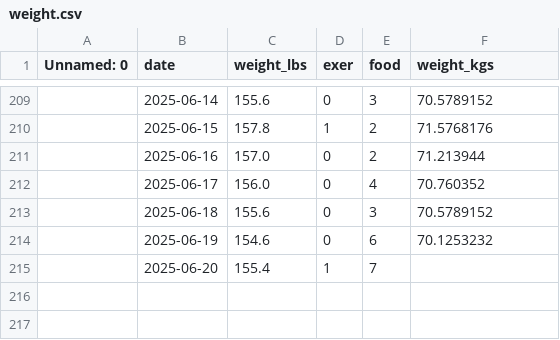
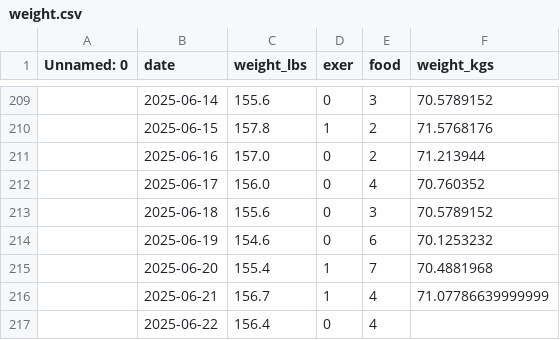
Before and after one commit to danielrferreira/weight_control, a CSV file: data/weight.csv, drawn as a sheet; only a part is shown, gaps mark what is left out.

Commit message:
daily weight 2x

```diff
--- a/data/weight.csv
+++ b/data/weight.csv
@@ -214,2 +214,4 @@ Unnamed: 0,date,weight_lbs,exer,food,weight_kgs
 ,2025-06-19,154.6,0,6,70.1253232
-,2025-06-20,155.4,1,7,
+,2025-06-20,155.4,1,7,70.4881968
+,2025-06-21,156.7,1,4,71.07786639999999
+,2025-06-22,156.4,0,4,
```
